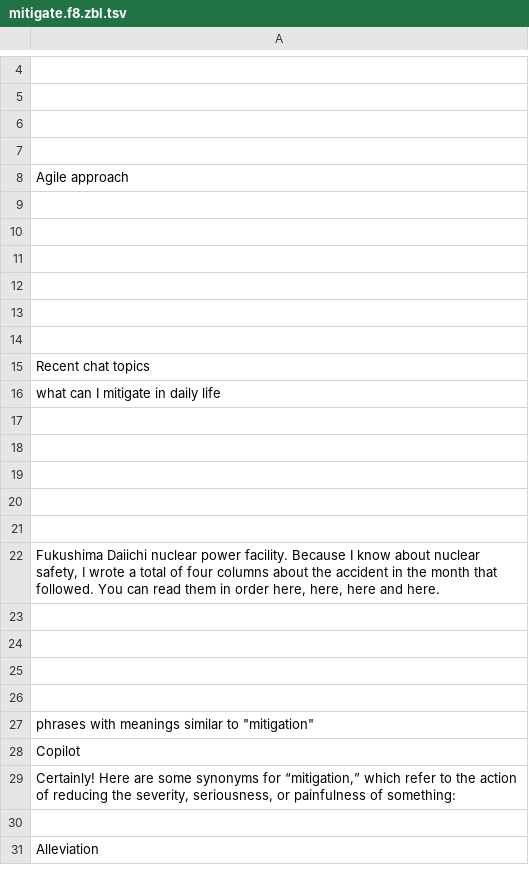
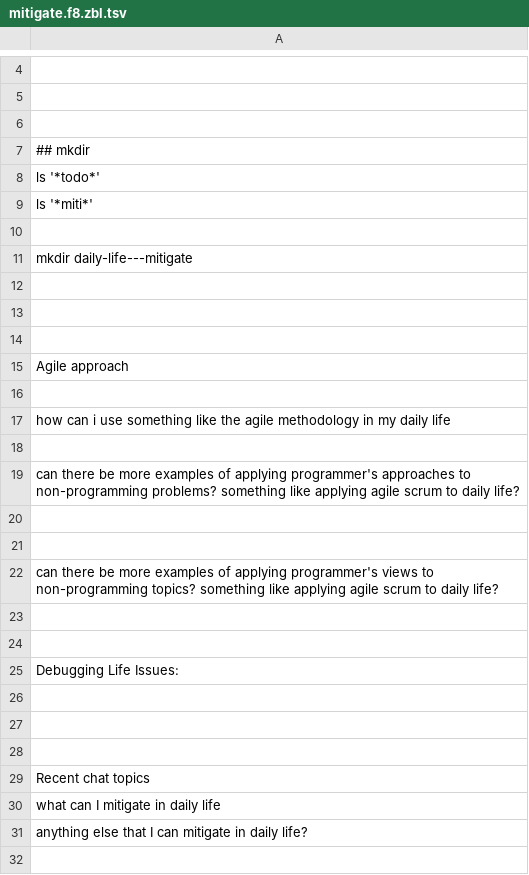
Before and after one commit to martin12333/marti-onedrive, a TSV file: daily-life---mitigate/mitigate.f8.zbl.tsv (was TODO-TOMOVE-f8-dir/mitigate.f8.zbl.tsv), drawn as a sheet; only a part is shown, gaps mark what is left out; the shorter side is filled out with more unchanged rows; the diff names each change by its address in the sheet, - before the commit and + after, or states it on an @@ line.

```diff
--- a/TODO-TOMOVE-f8-dir/mitigate.f8.zbl.tsv
+++ b/daily-life---mitigate/mitigate.f8.zbl.tsv
+row 7: ## mkdir
+row 8: ls '*todo*'
+row 9: ls '*miti*'
+row 10: (empty)
+row 11: mkdir daily-life---mitigate
+row 12: (empty)
+row 13: (empty)
+row 17: how can i use something like the agile methodology in my daily life
+row 18: (empty)
+row 19: can there be more examples of applying programmer's approaches to non-programming problems? something like applying agile scrum to daily life?
+row 22: can there be more examples of applying programmer's views to non-programming topics? something like applying agile scrum to daily life?
+row 23: (empty)
+row 24: (empty)
+row 25: Debugging Life Issues:
+row 31: anything else that I can mitigate in daily life?
```
Also changed, not shown: 3 other files.
